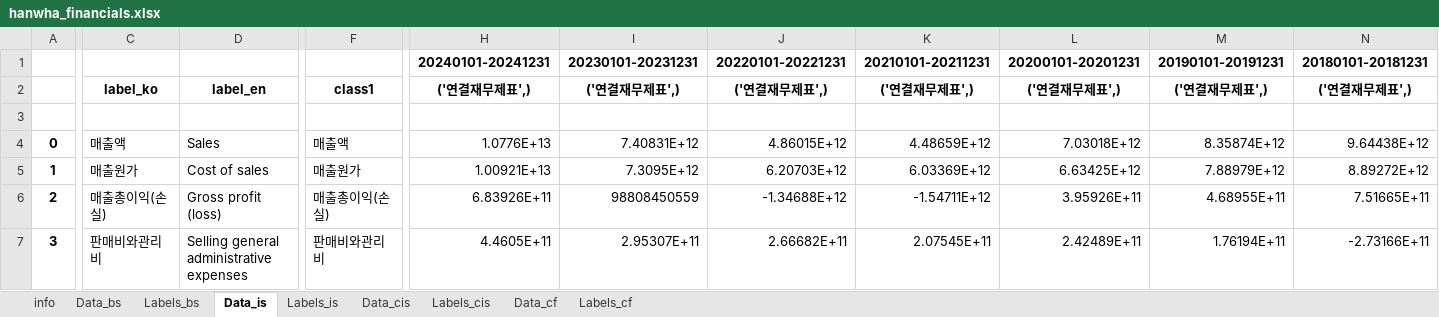
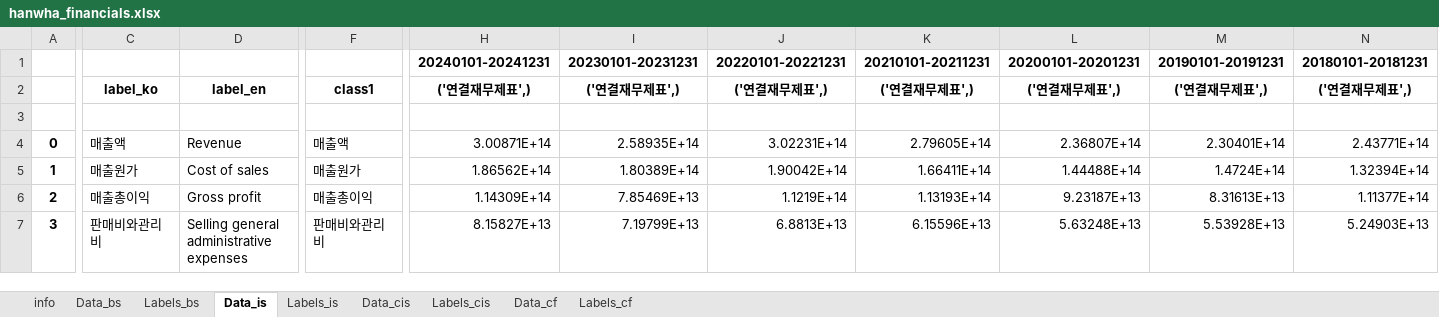
Before and after one commit to keonhee3337-art/AI-project, an Excel workbook: fsdata/hanwha_financials.xlsx, sheet Data_is, drawn as a sheet; only a part is shown, gaps mark what is left out; values as stored, in another font and other column widths than the file's, no borders; the diff covers the shown part only; the diff names each change by its address in the sheet, - before the commit and + after, or states it on an @@ line.

```diff
--- a/fsdata/hanwha_financials.xlsx (sheet Data_is)
+++ b/fsdata/hanwha_financials.xlsx (sheet Data_is)
-D4: Sales
+D4: Revenue
-H4: 1.0776E+13
+H4: 3.00871E+14
-I4: 7.40831E+12
+I4: 2.58935E+14
-J4: 4.86015E+12
+J4: 3.02231E+14
-K4: 4.48659E+12
+K4: 2.79605E+14
-L4: 7.03018E+12
+L4: 2.36807E+14
-M4: 8.35874E+12
+M4: 2.30401E+14
-N4: 9.64438E+12
+N4: 2.43771E+14
-H5: 1.00921E+13
+H5: 1.86562E+14
-I5: 7.3095E+12
+I5: 1.80389E+14
-J5: 6.20703E+12
+J5: 1.90042E+14
-K5: 6.03369E+12
+K5: 1.66411E+14
-L5: 6.63425E+12
+L5: 1.44488E+14
-M5: 7.88979E+12
+M5: 1.4724E+14
-N5: 8.89272E+12
+N5: 1.32394E+14
-C6: 매출총이익(손실)
+C6: 매출총이익
-D6: Gross profit (loss)
+D6: Gross profit
-F6: 매출총이익(손실)
+F6: 매출총이익
-H6: 6.83926E+11
+H6: 1.14309E+14
-I6: 98808450559
+I6: 7.85469E+13
-J6: -1.34688E+12
+J6: 1.1219E+14
-K6: -1.54711E+12
+K6: 1.13193E+14
-L6: 3.95926E+11
+L6: 9.23187E+13
-M6: 4.68955E+11
+M6: 8.31613E+13
-N6: 7.51665E+11
+N6: 1.11377E+14
-H7: 4.4605E+11
+H7: 8.15827E+13
-I7: 2.95307E+11
+I7: 7.19799E+13
-J7: 2.66682E+11
+J7: 6.8813E+13
-K7: 2.07545E+11
+K7: 6.15596E+13
-L7: 2.42489E+11
+L7: 5.63248E+13
-M7: 1.76194E+11
+M7: 5.53928E+13
-N7: -2.73166E+11
+N7: 5.24903E+13
```
Also changed, not shown: 134 edited cells elsewhere in this sheet, sheet Data_cf, sheet Data_bs, sheet Labels_cf, sheet Labels_bs, sheet Data_cis, sheet Labels_cis, 2 more sheets, 5 other files.
